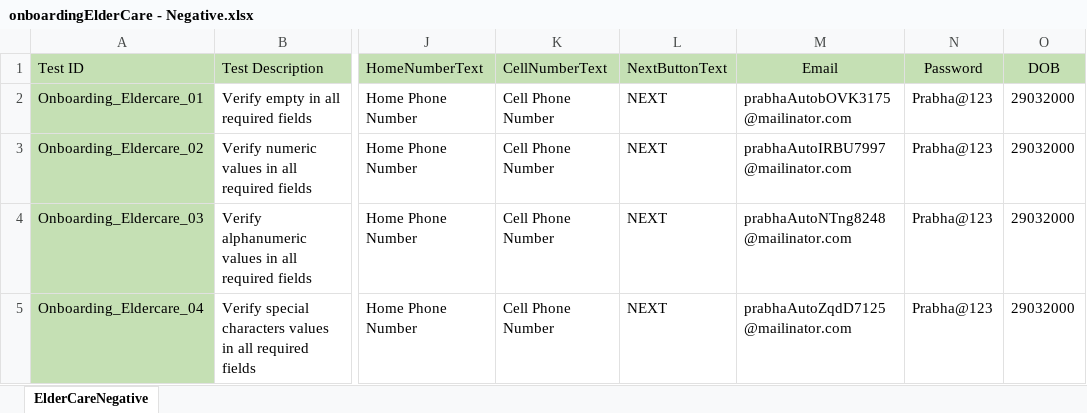
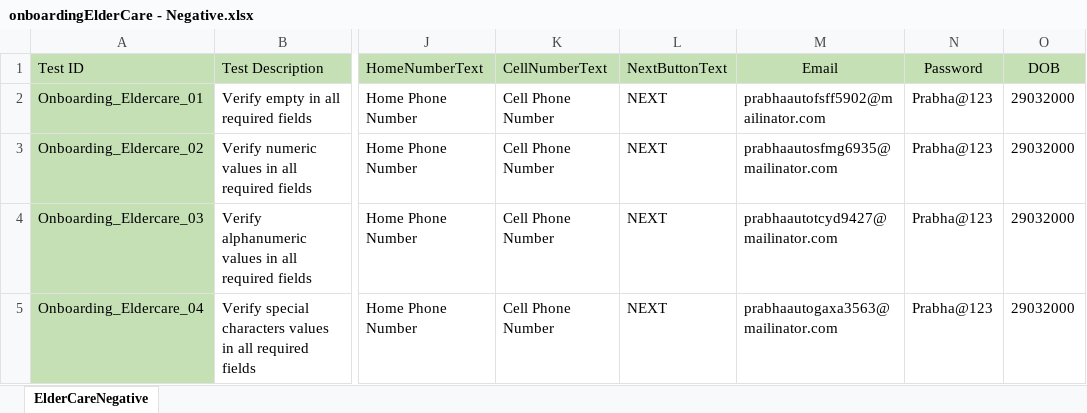
Before and after one commit to Balaji01234/Carepath-Mobile-Automation, an Excel workbook: dataFiles/onboarding/onboardingElderCare - Negative.xlsx, sheet ElderCareNegative, drawn as a sheet; only a part is shown, gaps mark what is left out; values as stored, in another font and other column widths than the file's, no borders; the diff names each change by its address in the sheet, - before the commit and + after, or states it on an @@ line.

Commit message:
eldercare negative

```diff
--- a/dataFiles/onboarding/onboardingElderCare - Negative.xlsx (sheet ElderCareNegative)
+++ b/dataFiles/onboarding/onboardingElderCare - Negative.xlsx (sheet ElderCareNegative)
-M2 (Email): prabhaAutobOVK3175@mailinator.com
+M2 (Email): prabhaautofsff5902@mailinator.com
-M3 (Email): prabhaAutoIRBU7997@mailinator.com
+M3 (Email): prabhaautosfmg6935@mailinator.com
-M4 (Email): prabhaAutoNTng8248@mailinator.com
+M4 (Email): prabhaautotcyd9427@mailinator.com
-M5 (Email): prabhaAutoZqdD7125@mailinator.com
+M5 (Email): prabhaautogaxa3563@mailinator.com
```
Also changed, not shown: 2 other files.
